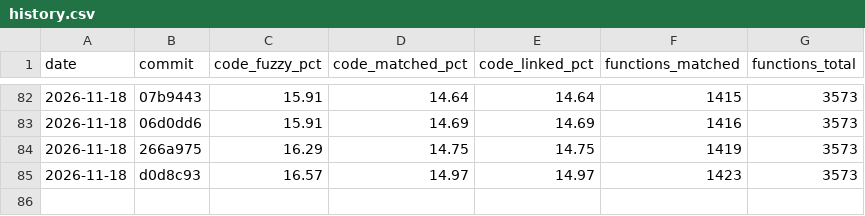
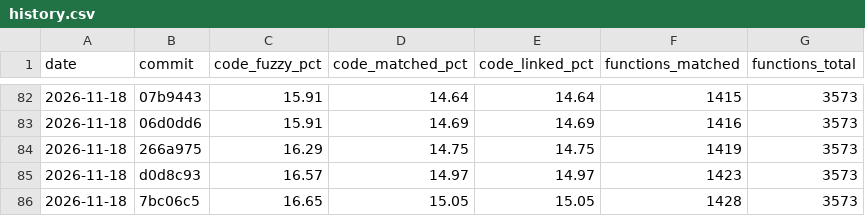
Before and after one commit to YggdrasziI/mhfu-decomp, a CSV file: progress/ULES01213/history.csv, drawn as a sheet; only a part is shown, gaps mark what is left out; the diff names each change by its address in the sheet, - before the commit and + after, or states it on an @@ line.

Commit message:
Progress: 1428 functions

```diff
--- a/progress/ULES01213/history.csv
+++ b/progress/ULES01213/history.csv
+row 86: 2026-11-18 | 7bc06c5 | 16.65 | 15.05 | 15.05 | 1428 | 3573
```
Also changed, not shown: 4 other files.
